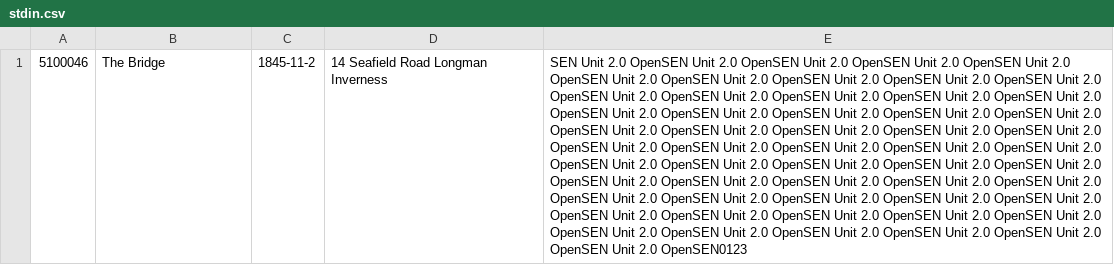
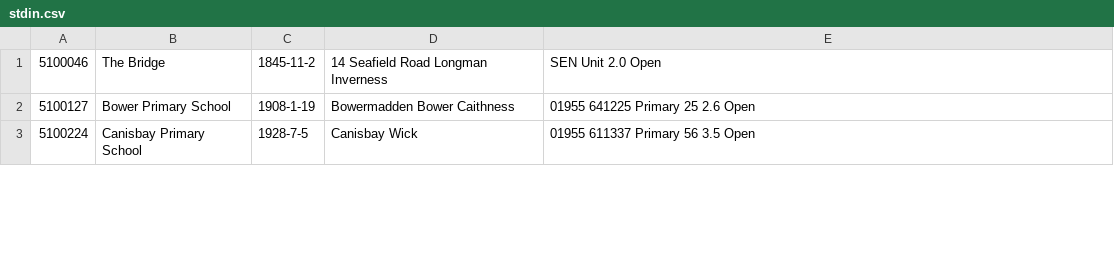
Before and after one commit to smpny7/p2, a CSV file: stdin.csv, drawn as a sheet; only a part is shown; the diff covers the shown part only; the diff names each change by its address in the sheet, - before the commit and + after, or states it on an @@ line.

```diff
--- a/stdin.csv
+++ b/stdin.csv
-E1: …Unit 2.0 OpenSEN Unit 2.0 OpenSEN Unit 2.0 OpenSEN Unit 2.0 OpenSEN Unit 2.0 OpenSEN Unit 2.0 OpenSEN Unit 2.0 OpenSEN Unit 2.0 OpenSEN Unit 2.0 OpenSEN Unit 2.0 OpenSEN Unit 2.0 OpenSEN Unit 2.0 OpenSEN Unit 2.0 OpenSEN Unit 2.0 OpenSEN Unit 2.0 OpenSEN Unit 2.0 OpenSEN Unit 2.0 OpenSEN Unit 2.0 OpenSEN Unit 2.0 OpenSEN Unit 2.0 OpenSEN Unit 2.0 OpenSEN Unit 2.0 OpenSEN Unit 2.0 OpenSEN Unit 2.0 OpenSEN Unit 2.0 OpenSEN Unit 2.0 OpenSEN Unit 2.0 OpenSEN Unit 2.0 OpenSEN Unit 2.0 OpenSEN Unit 2.0 OpenSEN Unit 2.0 OpenSEN Unit 2.0 OpenSEN Unit 2.0 OpenSEN Unit 2.0 OpenSEN Unit 2.0 OpenSEN Unit 2.0 OpenSEN Unit 2.0 OpenSEN Unit 2.0 OpenSEN Unit 2.0 OpenSEN Unit 2.0 OpenSEN Unit 2.0 OpenSEN Unit 2.0 OpenSEN Unit 2.0 OpenSEN Unit 2.0 OpenSEN Unit 2.0 OpenSEN Unit 2.0 OpenSEN Unit 2.0 OpenSEN Unit 2.0 OpenSEN Unit 2.0 OpenSEN Unit 2.0 OpenSEN Unit 2.0 OpenSEN Unit 2.0 OpenSEN Unit 2.0 OpenSEN Unit 2.0 OpenSEN Unit 2.0 OpenSEN Unit 2.0 OpenSEN0123
+E1: …Unit 2.0 Open
+row 2: 5100127 | Bower Primary School | 1908-1-19 | Bowermadden Bower Caithness | 01955 641225 Primary 25 2.6 Open
+row 3: 5100224 | Canisbay Primary School | 1928-7-5 | Canisbay Wick | 01955 611337 Primary 56 3.5 Open
```
Also changed, not shown: 2 added rows elsewhere in this file, 1 other file.
